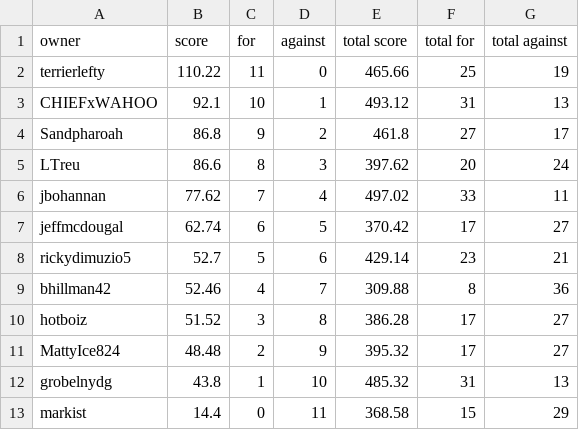
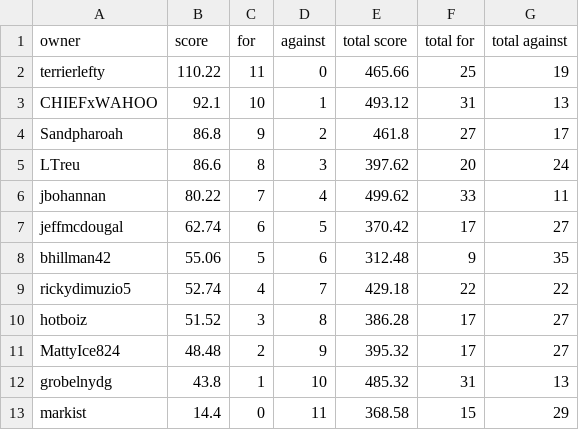
Before and after one commit to markis/backyard-brawl, a CSV file: data/week4.csv, drawn as a sheet.

Commit message:
Update Score

```diff
--- a/data/week4.csv
+++ b/data/week4.csv
@@ -5,6 +5,6 @@ Sandpharoah,86.8,9,2,461.8,27,17
 LTreu,86.6,8,3,397.62,20,24
-jbohannan,77.62,7,4,497.02,33,11
+jbohannan,80.22,7,4,499.62,33,11
 jeffmcdougal,62.74,6,5,370.42,17,27
-rickydimuzio5,52.7,5,6,429.14,23,21
-bhillman42,52.46,4,7,309.88,8,36
+bhillman42,55.06,5,6,312.48,9,35
+rickydimuzio5,52.74,4,7,429.18,22,22
 hotboiz,51.52,3,8,386.28,17,27
```
Also changed, not shown: data/total.csv.
